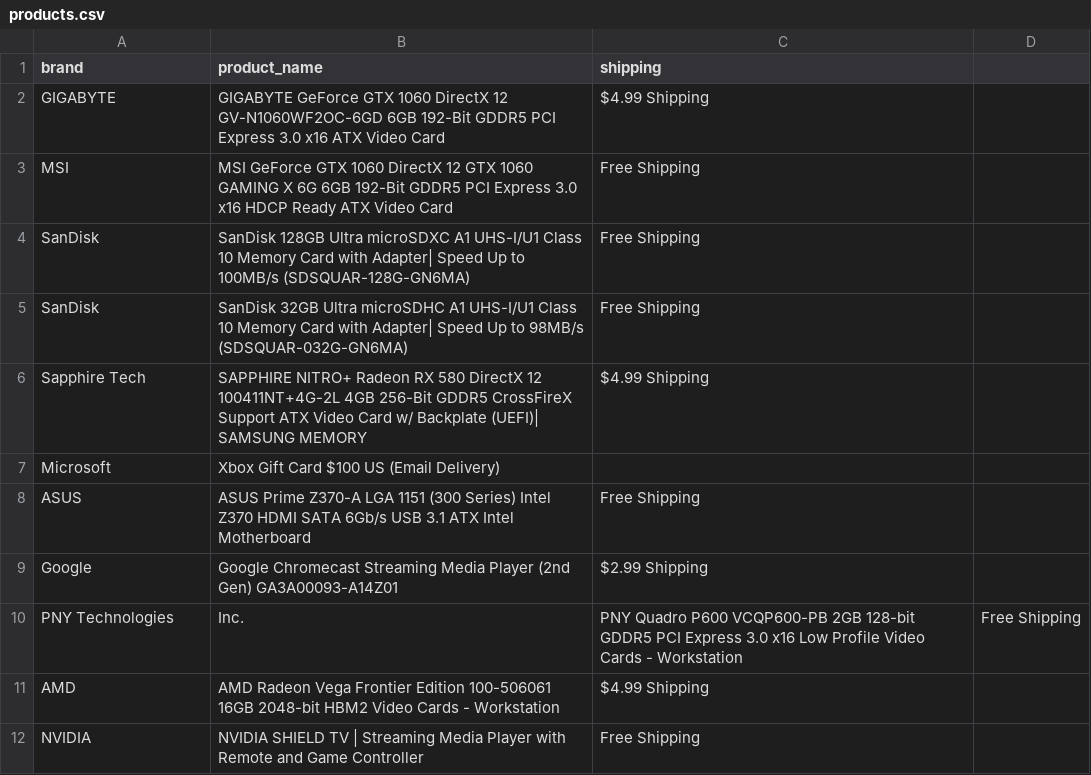
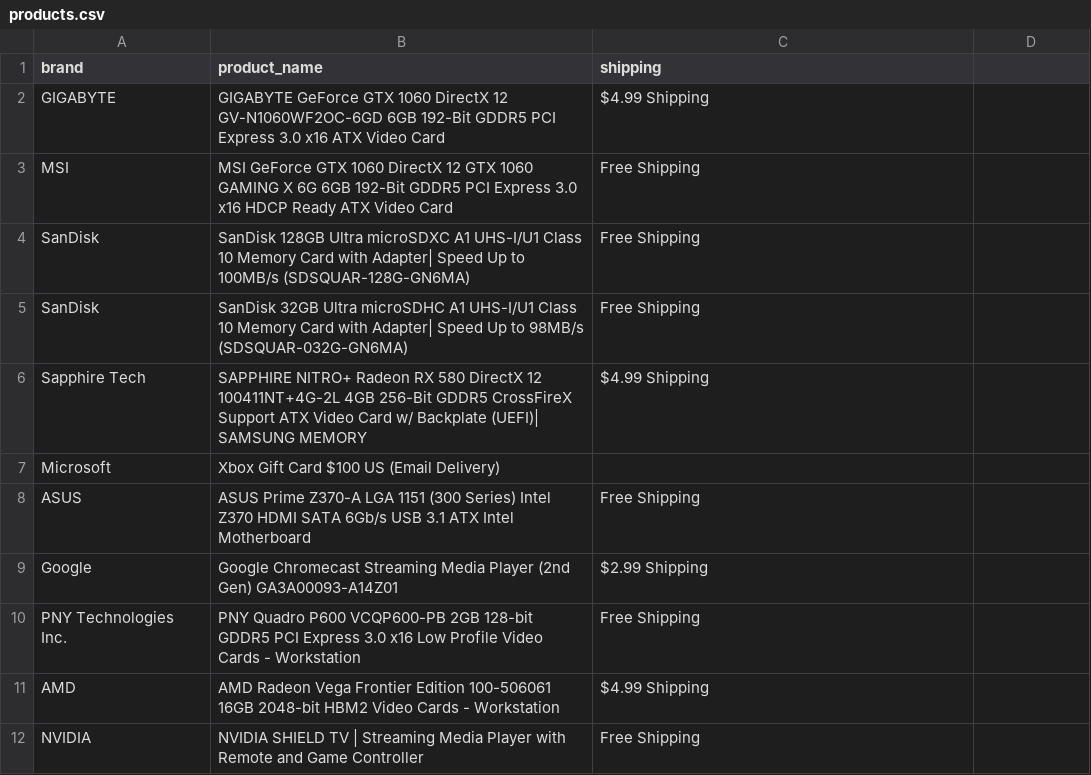
Before and after one commit to dummyGetUsernames/WebScrapping, a CSV file: products.csv, drawn as a sheet; only a part is shown.

Commit message:
Update products.csv

```diff
--- a/products.csv
+++ b/products.csv
@@ -9,3 +9,3 @@ ASUS,ASUS Prime Z370-A LGA 1151 (300 Series) Intel Z370 HDMI SATA 6Gb/s USB 3.1
 Google,Google Chromecast Streaming Media Player (2nd Gen) GA3A00093-A14Z01,$2.99 Shipping
-PNY Technologies, Inc.,PNY Quadro P600 VCQP600-PB 2GB 128-bit GDDR5 PCI Express 3.0 x16 Low Profile Video Cards - Workstation,Free Shipping
+PNY Technologies Inc.,PNY Quadro P600 VCQP600-PB 2GB 128-bit GDDR5 PCI Express 3.0 x16 Low Profile Video Cards - Workstation,Free Shipping
 AMD,AMD Radeon Vega Frontier Edition 100-506061 16GB 2048-bit HBM2 Video Cards - Workstation,$4.99 Shipping
```
